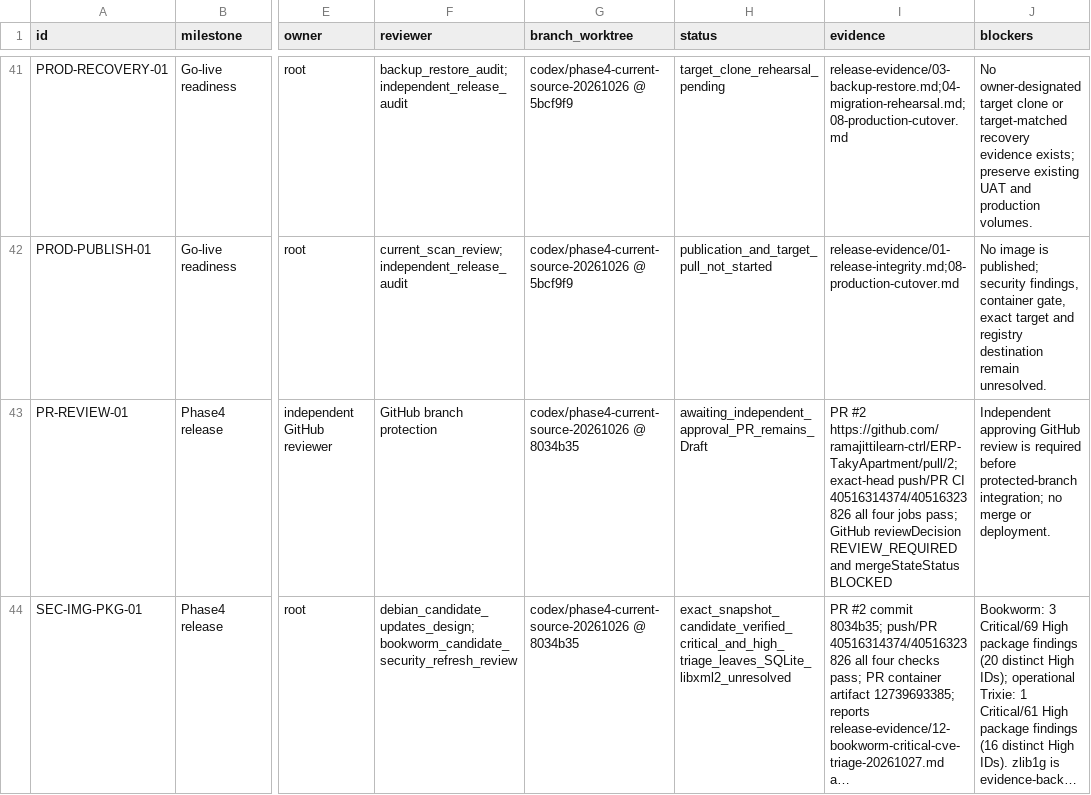
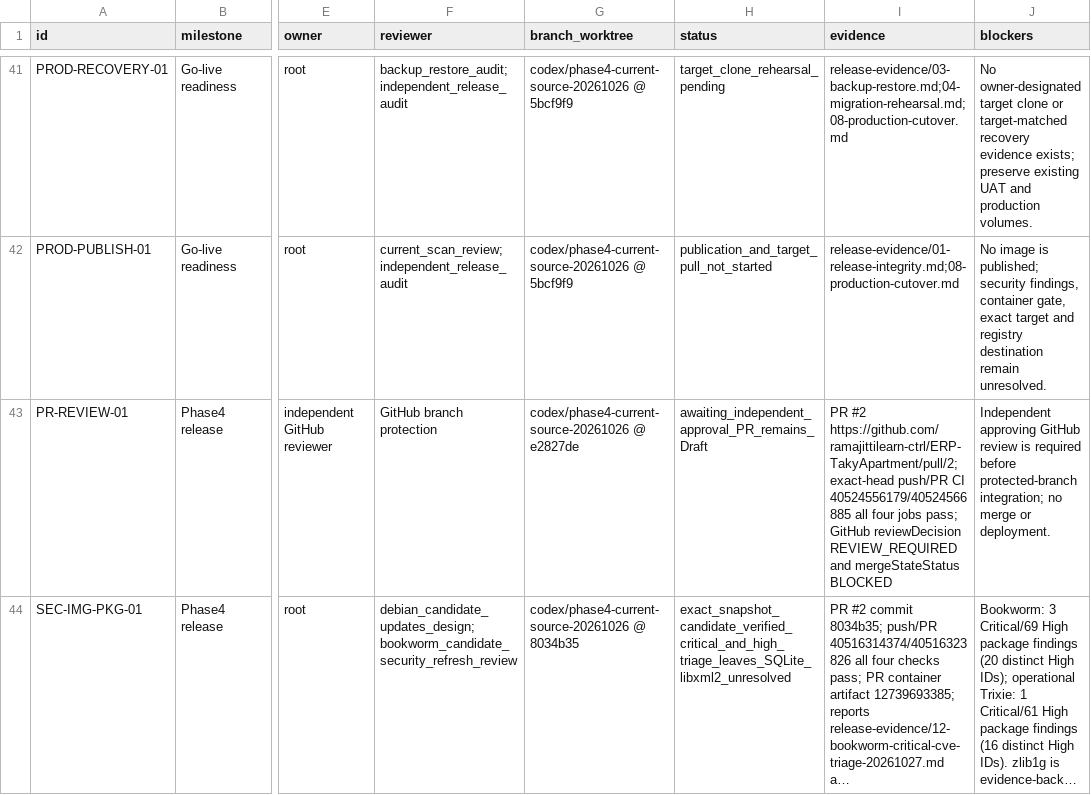
Before and after one commit to ramajittilearn-ctrl/ERP-TakyApartment, a TSV file: docs/project-execution/backlog.tsv, drawn as a sheet; only a part is shown, gaps mark what is left out; long unchanged cells end in …; the diff covers the shown part only; the diff names each change by its address in the sheet, - before the commit and + after, or states it on an @@ line.

```diff
--- a/docs/project-execution/backlog.tsv
+++ b/docs/project-execution/backlog.tsv
-G43 (branch_worktree): codex/phase4-current-source-20261026 @ 8034b35
+G43 (branch_worktree): codex/phase4-current-source-20261026 @ e2827de
-I43 (evidence): …push/PR CI 40516314374/40516323826 all four…
+I43 (evidence): …push/PR CI 40524556179/40524566885 all four…
```
Also changed, not shown: 1 added row and 5 edited cells elsewhere in this file, docs/project-execution/decisions.tsv, 5 other files.
